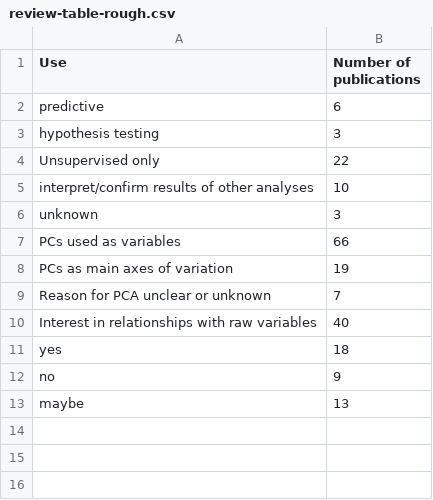
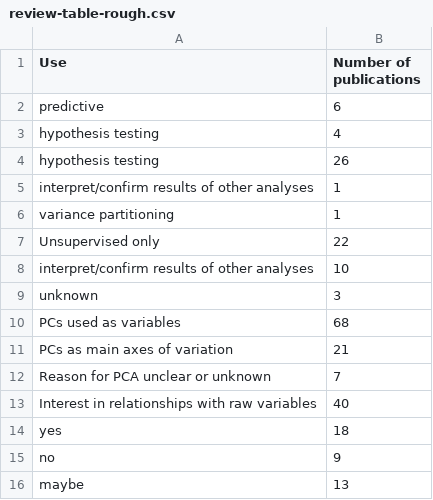
Before and after one commit to Aariq/PCA-vs-PLS, a CSV file: out/review-table-rough.csv, drawn as a sheet.

Commit message:
updated mini-review to include RDA

```diff
--- a/out/review-table-rough.csv
+++ b/out/review-table-rough.csv
@@ -2,3 +2,6 @@ Use,Number of publications
 predictive,6
-hypothesis testing,3
+hypothesis testing,4
+hypothesis testing,26
+interpret/confirm results of other analyses,1
+variance partitioning,1
 Unsupervised only,22
@@ -6,4 +9,4 @@ interpret/confirm results of other analyses,10
 unknown,3
-PCs used as variables,66
-PCs as main axes of variation,19
+PCs used as variables,68
+PCs as main axes of variation,21
 Reason for PCA unclear or unknown,7
```
Also changed, not shown: 4 other files.
